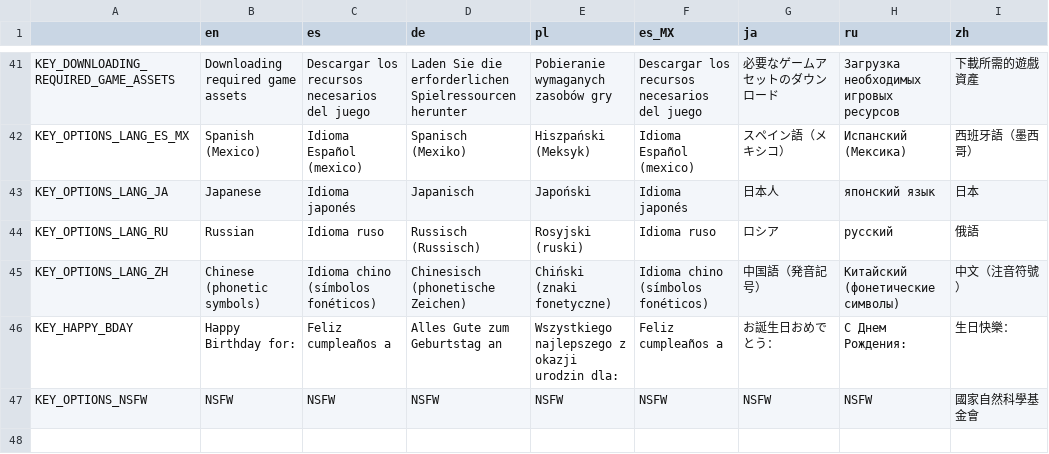
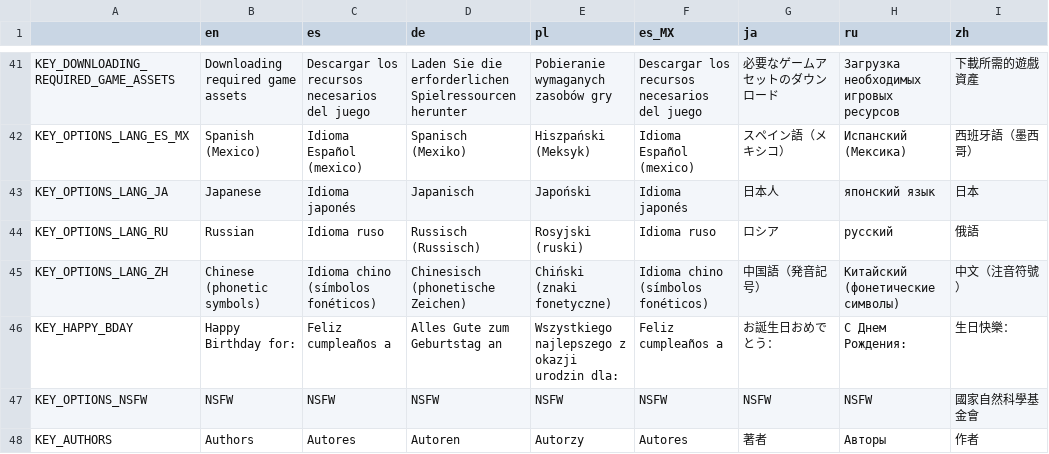
Before and after one commit to shand0w/SonadowRPG, a CSV file: translations/srpg_1.csv, drawn as a sheet; only a part is shown, gaps mark what is left out; the diff names each change by its address in the sheet, - before the commit and + after, or states it on an @@ line.

```diff
--- a/translations/srpg_1.csv
+++ b/translations/srpg_1.csv
+row 48: KEY_AUTHORS | Authors | Autores | Autoren | Autorzy | Autores | 著者 | Авторы | 作者
```
Also changed, not shown: 14 other files.
